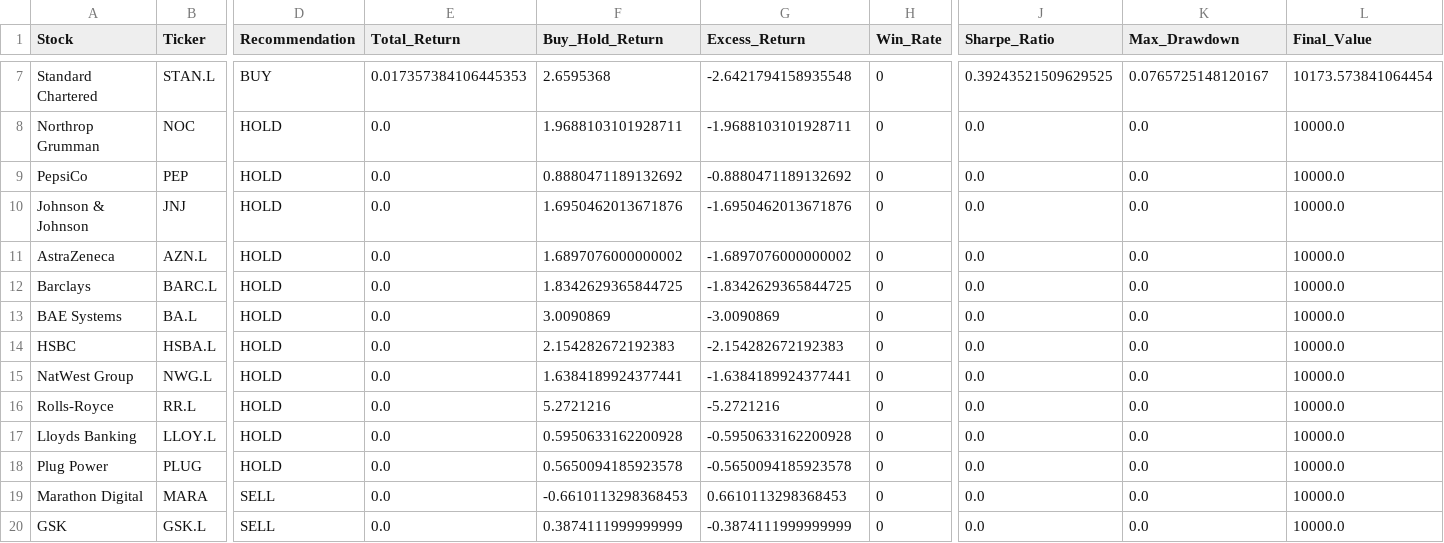
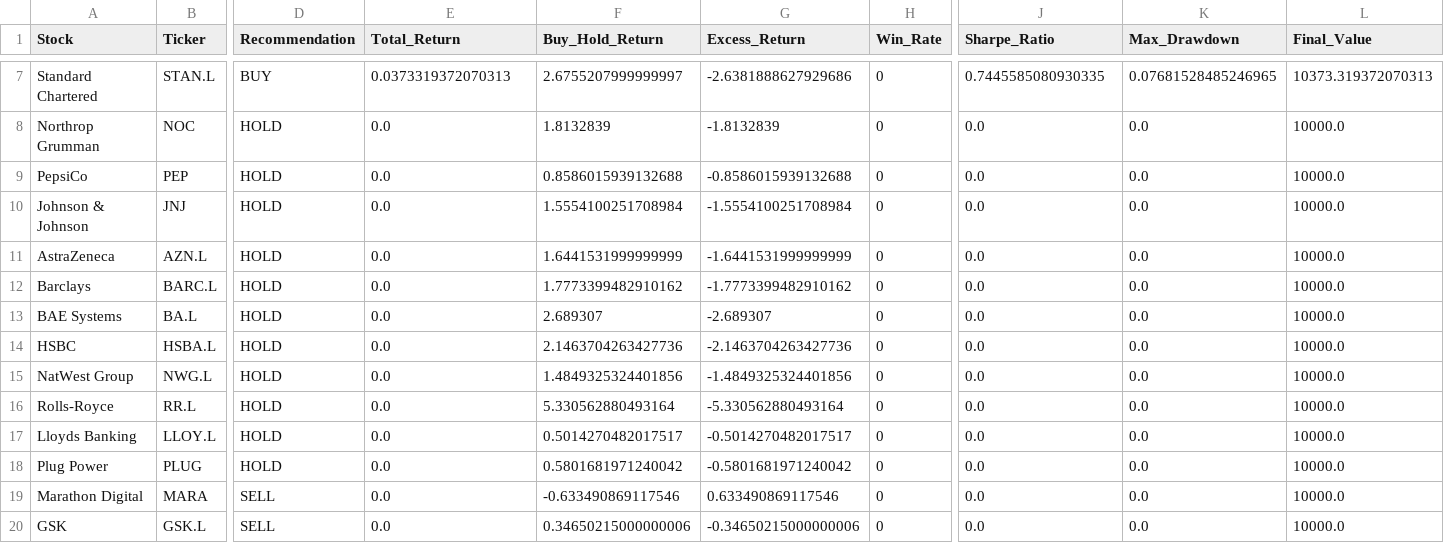
Before and after one commit to garywoodham/woody_stocks, a CSV file: backtest_recommendations.csv, drawn as a sheet; only a part is shown, gaps mark what is left out; the diff covers the shown part only; the diff names each change by its address in the sheet, - before the commit and + after, or states it on an @@ line.

```diff
--- a/backtest_recommendations.csv
+++ b/backtest_recommendations.csv
-E7 (Total_Return): 0.017357384106445353
+E7 (Total_Return): 0.0373319372070313
-F7 (Buy_Hold_Return): 2.6595368
+F7 (Buy_Hold_Return): 2.6755207999999997
-G7 (Excess_Return): -2.6421794158935548
+G7 (Excess_Return): -2.6381888627929686
-J7 (Sharpe_Ratio): 0.39243521509629525
+J7 (Sharpe_Ratio): 0.7445585080930335
-K7 (Max_Drawdown): 0.0765725148120167
+K7 (Max_Drawdown): 0.07681528485246965
-L7 (Final_Value): 10173.573841064454
+L7 (Final_Value): 10373.319372070313
-F8 (Buy_Hold_Return): 1.9688103101928711
+F8 (Buy_Hold_Return): 1.8132839
-G8 (Excess_Return): -1.9688103101928711
+G8 (Excess_Return): -1.8132839
-F9 (Buy_Hold_Return): 0.8880471189132692
+F9 (Buy_Hold_Return): 0.8586015939132688
-G9 (Excess_Return): -0.8880471189132692
+G9 (Excess_Return): -0.8586015939132688
-F10 (Buy_Hold_Return): 1.6950462013671876
+F10 (Buy_Hold_Return): 1.5554100251708984
-G10 (Excess_Return): -1.6950462013671876
+G10 (Excess_Return): -1.5554100251708984
-F11 (Buy_Hold_Return): 1.6897076000000002
+F11 (Buy_Hold_Return): 1.6441531999999999
-G11 (Excess_Return): -1.6897076000000002
+G11 (Excess_Return): -1.6441531999999999
-F12 (Buy_Hold_Return): 1.8342629365844725
+F12 (Buy_Hold_Return): 1.7773399482910162
-G12 (Excess_Return): -1.8342629365844725
+G12 (Excess_Return): -1.7773399482910162
-F13 (Buy_Hold_Return): 3.0090869
+F13 (Buy_Hold_Return): 2.689307
-G13 (Excess_Return): -3.0090869
+G13 (Excess_Return): -2.689307
-F14 (Buy_Hold_Return): 2.154282672192383
+F14 (Buy_Hold_Return): 2.1463704263427736
-G14 (Excess_Return): -2.154282672192383
+G14 (Excess_Return): -2.1463704263427736
-F15 (Buy_Hold_Return): 1.6384189924377441
+F15 (Buy_Hold_Return): 1.4849325324401856
-G15 (Excess_Return): -1.6384189924377441
+G15 (Excess_Return): -1.4849325324401856
-F16 (Buy_Hold_Return): 5.2721216
+F16 (Buy_Hold_Return): 5.330562880493164
-G16 (Excess_Return): -5.2721216
+G16 (Excess_Return): -5.330562880493164
-F17 (Buy_Hold_Return): 0.5950633162200928
+F17 (Buy_Hold_Return): 0.5014270482017517
-G17 (Excess_Return): -0.5950633162200928
+G17 (Excess_Return): -0.5014270482017517
-F18 (Buy_Hold_Return): 0.5650094185923578
+F18 (Buy_Hold_Return): 0.5801681971240042
-G18 (Excess_Return): -0.5650094185923578
+G18 (Excess_Return): -0.5801681971240042
-F19 (Buy_Hold_Return): -0.6610113298368453
+F19 (Buy_Hold_Return): -0.633490869117546
-G19 (Excess_Return): 0.6610113298368453
+G19 (Excess_Return): 0.633490869117546
-F20 (Buy_Hold_Return): 0.3874111999999999
+F20 (Buy_Hold_Return): 0.34650215000000006
-G20 (Excess_Return): -0.3874111999999999
+G20 (Excess_Return): -0.34650215000000006
```
Also changed, not shown: 30 edited cells elsewhere in this file, daily_signals.csv, data/predictions_log.csv, 5 other files.
